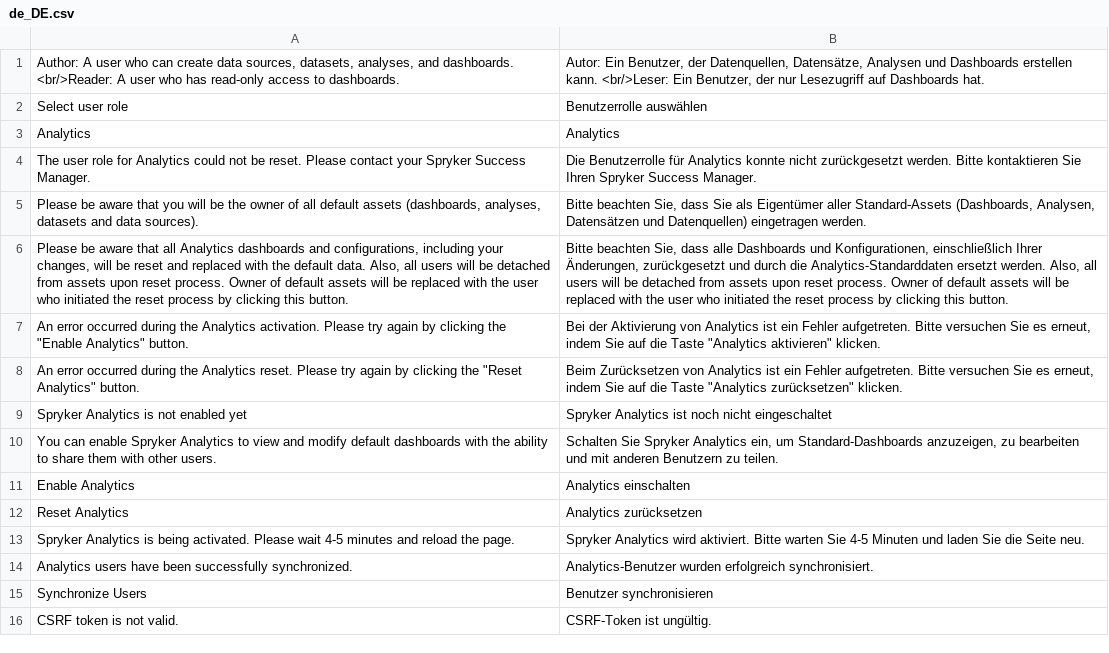
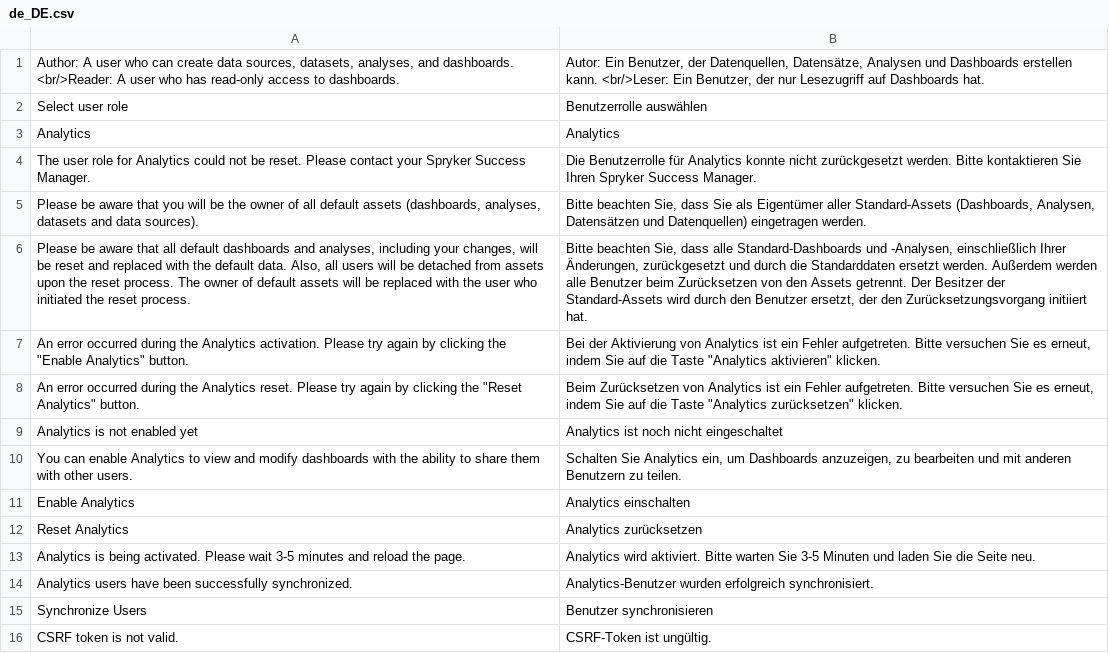
Before and after one commit to spryker-eco/amazon-quicksight, a CSV file: data/translation/Zed/de_DE.csv, drawn as a sheet; the diff names each change by its address in the sheet, - before the commit and + after, or states it on an @@ line.

```diff
--- a/data/translation/Zed/de_DE.csv
+++ b/data/translation/Zed/de_DE.csv
-A6: …that all Analytics dashboards and configurations, including your changes, will be reset and replaced with the default data. Also, all users will be detached from assets upon reset process. Owner of default assets will be replaced with the user who initiated the reset process by clicking this button.
+A6: …that all default dashboards and analyses, including your changes, will be reset and replaced with the default data. Also, all users will be detached from assets upon the reset process. The owner of default assets will be replaced with the user who initiated the reset process.
-B6: …dass alle Dashboards und Konfigurationen, einschließlich Ihrer Änderungen, zurückgesetzt und durch die Analytics-Standarddaten ersetzt werden. Also, all users will be detached from assets upon reset process. Owner of default assets will be replaced with the user who initiated the reset process by clicking this button.
+B6: …dass alle Standard-Dashboards und -Analysen, einschließlich Ihrer Änderungen, zurückgesetzt und durch die Standarddaten ersetzt werden. Außerdem werden alle Benutzer beim Zurücksetzen von den Assets getrennt. Der Besitzer der Standard-Assets wird durch den Benutzer ersetzt, der den Zurücksetzungsvorgang initiiert hat.
-A9: Spryker Analytics is not enabled yet
+A9: Analytics is not enabled yet
-B9: Spryker Analytics ist noch nicht eingeschaltet
+B9: Analytics ist noch nicht eingeschaltet
-A10: …can enable Spryker Analytics to view and modify default dashboards with…
+A10: …can enable Analytics to view and modify dashboards with…
-B10: Schalten Sie Spryker Analytics ein, um Standard-Dashboards anzuzeigen, zu…
+B10: Schalten Sie Analytics ein, um Dashboards anzuzeigen, zu…
-A13: Spryker Analytics is being activated. Please wait 4-5 minutes and…
+A13: Analytics is being activated. Please wait 3-5 minutes and…
-B13: Spryker Analytics wird aktiviert. Bitte warten Sie 4-5 Minuten und…
+B13: Analytics wird aktiviert. Bitte warten Sie 3-5 Minuten und…
```
Also changed, not shown: data/translation/Zed/en_US.csv, 2 other files.
